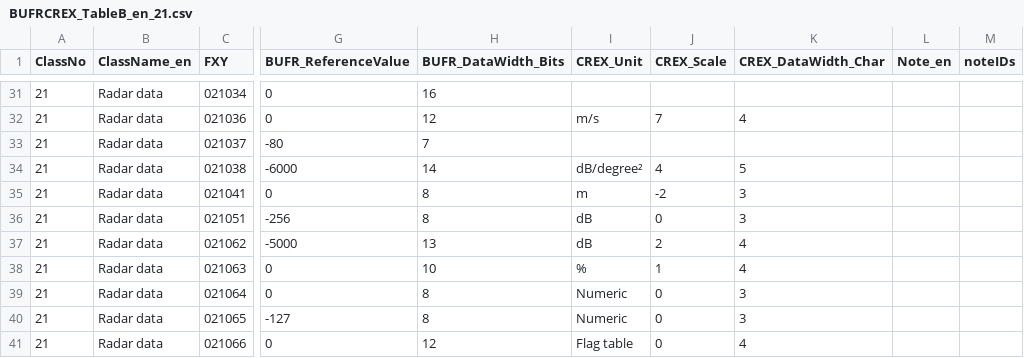
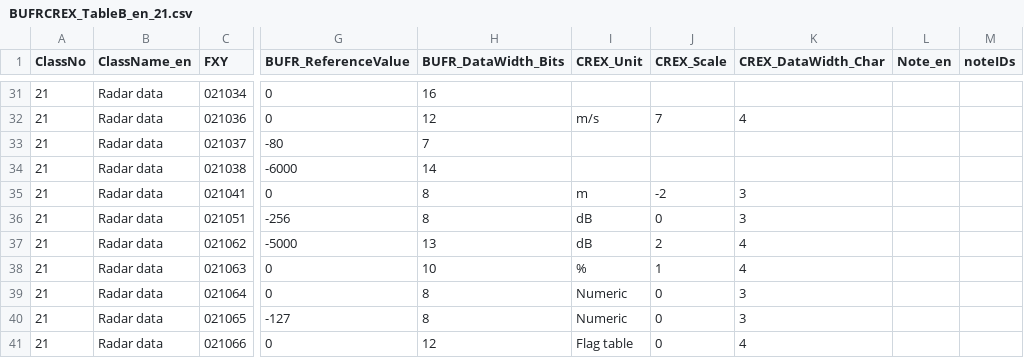
Before and after one commit to wmo-im/BUFR4, a CSV file: BUFRCREX_TableB_en_21.csv, drawn as a sheet; only a part is shown, gaps mark what is left out; the diff names each change by its address in the sheet, - before the commit and + after, or states it on an @@ line.

Commit message:
Update BUFRCREX_TableB_en_21.csv
Co-authored-by: Anna Milan <amilan@wmo.int>

```diff
--- a/BUFRCREX_TableB_en_21.csv
+++ b/BUFRCREX_TableB_en_21.csv
-I34 (CREX_Unit): dB/degree²
+I34 (CREX_Unit): (empty)
-J34 (CREX_Scale): 4
+J34 (CREX_Scale): (empty)
-K34 (CREX_DataWidth_Char): 5
+K34 (CREX_DataWidth_Char): (empty)
```
